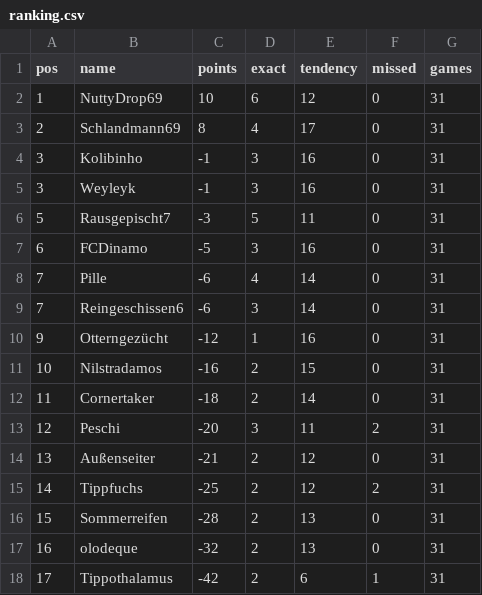
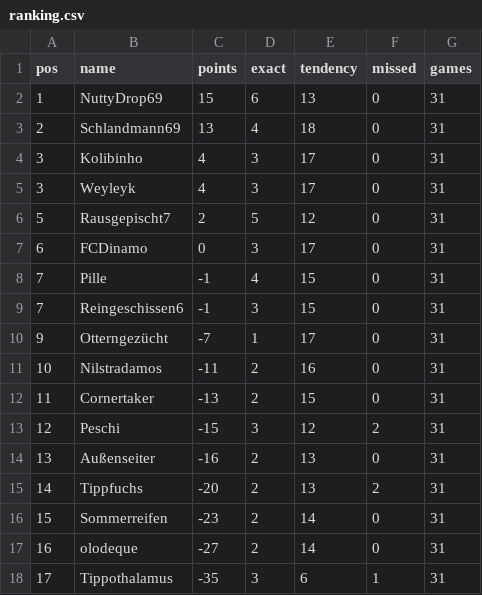
Before and after one commit to senickel/mexiko26-wertung, a CSV file: ranking.csv, drawn as a sheet.

Commit message:
update ranking

```diff
--- a/ranking.csv
+++ b/ranking.csv
@@ -1,18 +1,18 @@
 pos,name,points,exact,tendency,missed,games
-1,NuttyDrop69,10,6,12,0,31
-2,Schlandmann69,8,4,17,0,31
-3,Kolibinho,-1,3,16,0,31
-3,Weyleyk,-1,3,16,0,31
-5,Rausgepischt7,-3,5,11,0,31
-6,FCDinamo,-5,3,16,0,31
-7,Pille,-6,4,14,0,31
-7,Reingeschissen6,-6,3,14,0,31
-9,Otterngezücht,-12,1,16,0,31
-10,Nilstradamos,-16,2,15,0,31
-11,Cornertaker,-18,2,14,0,31
-12,Peschi,-20,3,11,2,31
-13,Außenseiter,-21,2,12,0,31
-14,Tippfuchs,-25,2,12,2,31
-15,Sommerreifen,-28,2,13,0,31
-16,olodeque,-32,2,13,0,31
-17,Tippothalamus,-42,2,6,1,31
+1,NuttyDrop69,15,6,13,0,31
+2,Schlandmann69,13,4,18,0,31
+3,Kolibinho,4,3,17,0,31
+3,Weyleyk,4,3,17,0,31
+5,Rausgepischt7,2,5,12,0,31
+6,FCDinamo,0,3,17,0,31
+7,Pille,-1,4,15,0,31
+7,Reingeschissen6,-1,3,15,0,31
+9,Otterngezücht,-7,1,17,0,31
+10,Nilstradamos,-11,2,16,0,31
+11,Cornertaker,-13,2,15,0,31
+12,Peschi,-15,3,12,2,31
+13,Außenseiter,-16,2,13,0,31
+14,Tippfuchs,-20,2,13,2,31
+15,Sommerreifen,-23,2,14,0,31
+16,olodeque,-27,2,14,0,31
+17,Tippothalamus,-35,3,6,1,31
```
Also changed, not shown: 18 other files.
